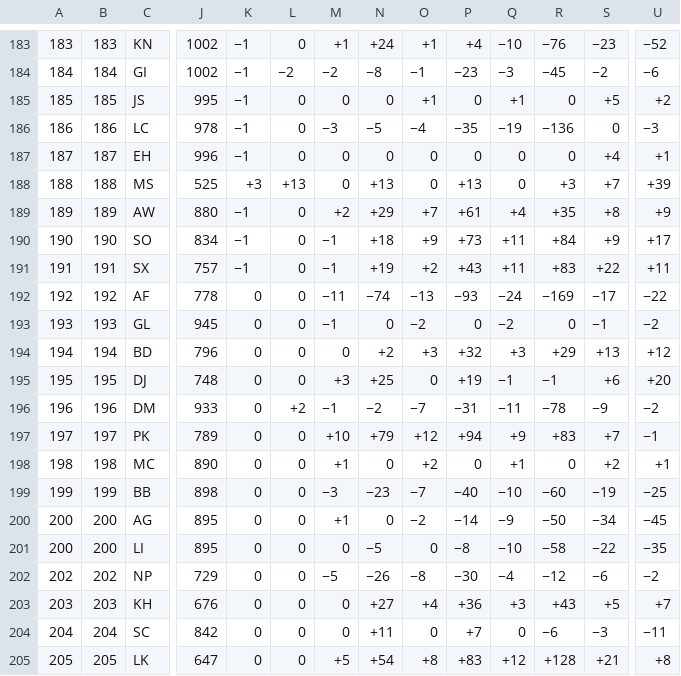
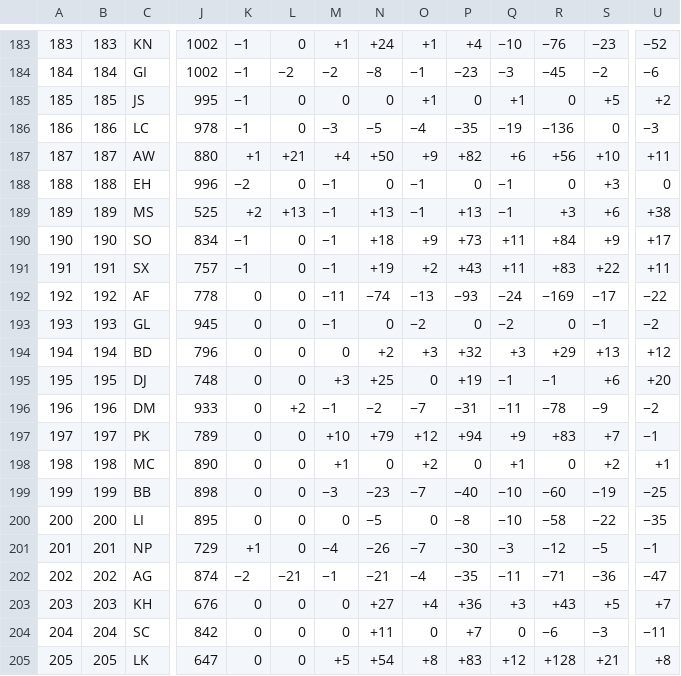
Before and after one commit to waledosunmu/worldcup-predictor, a TSV file: data/raw/elo_world.tsv, drawn as a sheet; only a part is shown, gaps mark what is left out; removed rows and columns are numbered as before the commit, all else as after; rows hold the shown columns only; the diff names each change by its address in the sheet, - before the commit and + after, or states it on an @@ line.

```diff
--- a/data/raw/elo_world.tsv
+++ b/data/raw/elo_world.tsv
+row 187: 187 | 187 | AW | 880 | +1 | +21 | +4 | +50 | +9 | +82 | +6 | +56 | +10 | +11
-A188: 187
+A188: 188
-B188: 187
+B188: 188
-K188: −1
+K188: −2
-M188:M189: 0
+M188:M189: −1
-O188:O189: 0
+O188:O189: −1
-Q188:Q189: 0
+Q188:Q189: −1
-S188: +4
+S188: +3
-U188: +1
+U188: 0
-A189: 188
+A189: 189
-B189: 188
+B189: 189
-K189: +3
+K189: +2
-S189: +7
+S189: +6
-U189: +39
+U189: +38
-row 189: 189 | 189 | AW | 880 | −1 | 0 | +2 | +29 | +7 | +61 | +4 | +35 | +8 | +9
-row 200: 200 | 200 | AG | 895 | 0 | 0 | +1 | 0 | −2 | −14 | −9 | −50 | −34 | −45
-A201: 202
+A201: 201
-B201: 202
+B201: 201
-K201: 0
+K201: +1
-M201: −5
+M201: −4
-O201: −8
+O201: −7
-Q201: −4
+Q201: −3
-S201: −6
+S201: −5
-U201: −2
+U201: −1
+row 202: 202 | 202 | AG | 874 | −2 | −21 | −1 | −21 | −4 | −35 | −11 | −71 | −36 | −47
```
Also changed, not shown: 1 other file.
